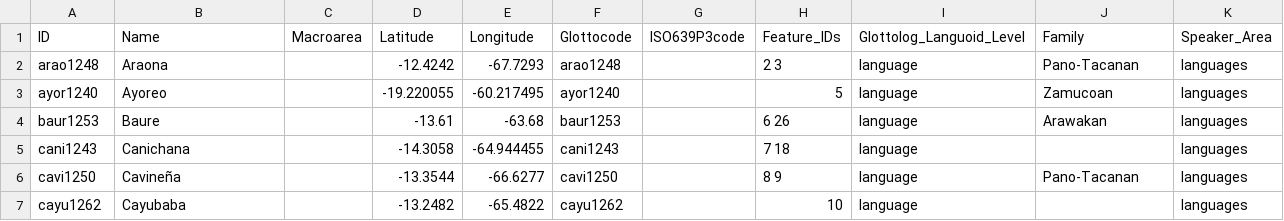
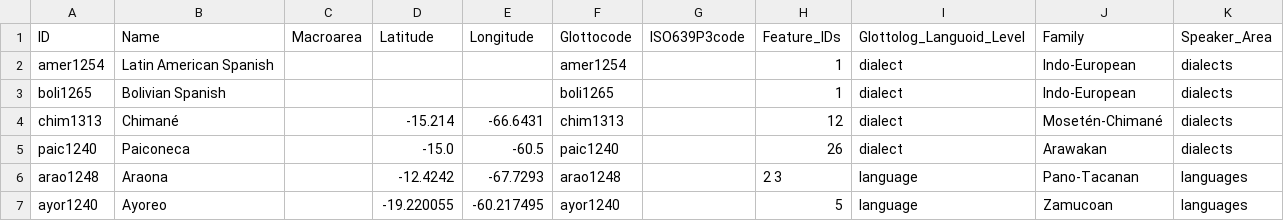
Before and after one commit to Glottography/vuillermet2012grammar, a CSV file: cldf/languages.csv, drawn as a sheet; only a part is shown; the shorter side is filled out with more unchanged rows.

```diff
--- a/cldf/languages.csv
+++ b/cldf/languages.csv
@@ -1,2 +1,6 @@
 ID,Name,Macroarea,Latitude,Longitude,Glottocode,ISO639P3code,Feature_IDs,Glottolog_Languoid_Level,Family,Speaker_Area
+amer1254,Latin American Spanish,,,,amer1254,,1,dialect,Indo-European,dialects
+boli1265,Bolivian Spanish,,,,boli1265,,1,dialect,Indo-European,dialects
+chim1313,Chimané,,-15.214,-66.6431,chim1313,,12,dialect,Mosetén-Chimané,dialects
+paic1240,Paiconeca,,-15.0,-60.5,paic1240,,26,dialect,Arawakan,dialects
 arao1248,Araona,,-12.4242,-67.7293,arao1248,,2 3,language,Pano-Tacanan,languages
```
Also changed, not shown: 5 other files.
